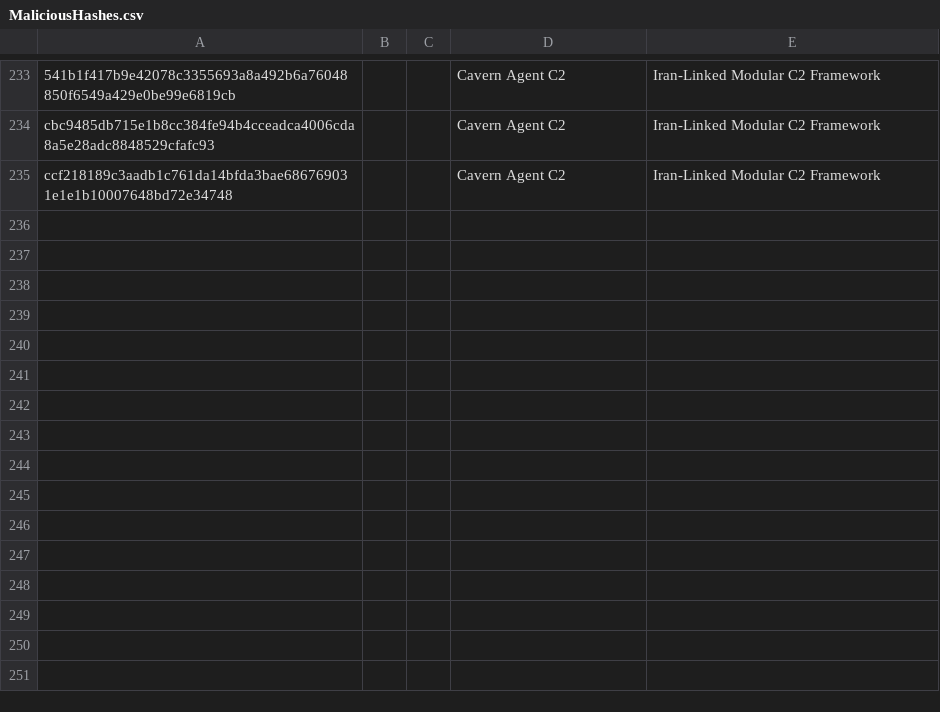
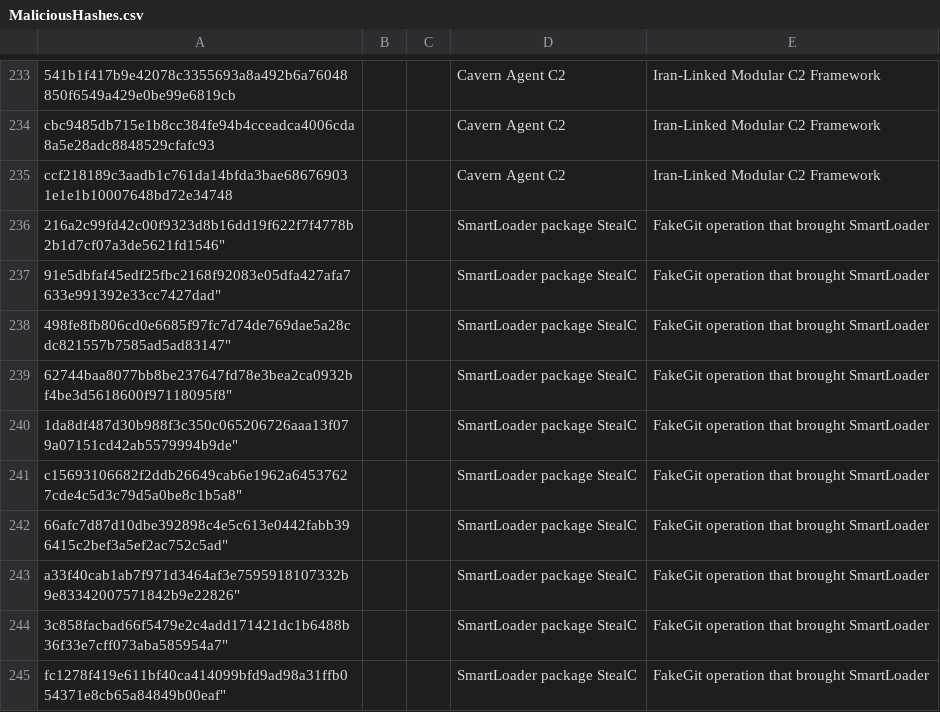
Before and after one commit to TimononBlueMoon/IOC-s, a CSV file: MaliciousHashes.csv, drawn as a sheet; only a part is shown, gaps mark what is left out; the diff names each change by its address in the sheet, - before the commit and + after, or states it on an @@ line.

Commit message:
Update MaliciousHashes.csv

```diff
--- a/MaliciousHashes.csv
+++ b/MaliciousHashes.csv
+row 236: 216a2c99fd42c00f9323d8b16dd19f622f7f4778b2b1d7cf07a3de5621fd1546" |  |  | SmartLoader package StealC | FakeGit operation that brought SmartLoader
+row 237: 91e5dbfaf45edf25fbc2168f92083e05dfa427afa7633e991392e33cc7427dad" |  |  | SmartLoader package StealC | FakeGit operation that brought SmartLoader
+row 238: 498fe8fb806cd0e6685f97fc7d74de769dae5a28cdc821557b7585ad5ad83147" |  |  | SmartLoader package StealC | FakeGit operation that brought SmartLoader
+row 239: 62744baa8077bb8be237647fd78e3bea2ca0932bf4be3d5618600f97118095f8" |  |  | SmartLoader package StealC | FakeGit operation that brought SmartLoader
+row 240: 1da8df487d30b988f3c350c065206726aaa13f079a07151cd42ab5579994b9de" |  |  | SmartLoader package StealC | FakeGit operation that brought SmartLoader
+row 241: c15693106682f2ddb26649cab6e1962a64537627cde4c5d3c79d5a0be8c1b5a8" |  |  | SmartLoader package StealC | FakeGit operation that brought SmartLoader
+row 242: 66afc7d87d10dbe392898c4e5c613e0442fabb396415c2bef3a5ef2ac752c5ad" |  |  | SmartLoader package StealC | FakeGit operation that brought SmartLoader
+row 243: a33f40cab1ab7f971d3464af3e7595918107332b9e83342007571842b9e22826" |  |  | SmartLoader package StealC | FakeGit operation that brought SmartLoader
+row 244: 3c858facbad66f5479e2c4add171421dc1b6488b36f33e7cff073aba585954a7" |  |  | SmartLoader package StealC | FakeGit operation that brought SmartLoader
+row 245: fc1278f419e611bf40ca414099bfd9ad98a31ffb054371e8cb65a84849b00eaf" |  |  | SmartLoader package StealC | FakeGit operation that brought SmartLoader
```
